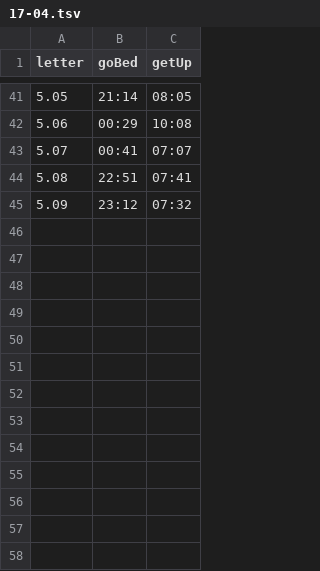
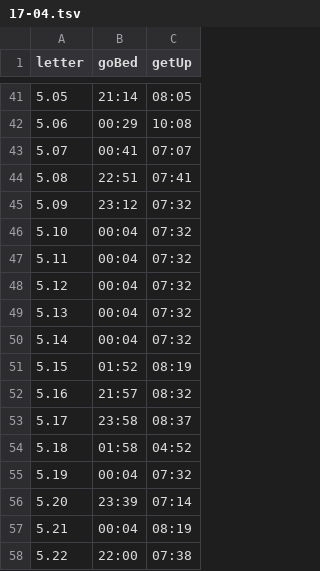
Before and after one commit to ChenYaooooo/myweb2017, a TSV file: example/public/data/17-04.tsv, drawn as a sheet; only a part is shown, gaps mark what is left out; the diff names each change by its address in the sheet, - before the commit and + after, or states it on an @@ line.

Commit message:
commit

```diff
--- a/example/public/data/17-04.tsv
+++ b/example/public/data/17-04.tsv
+row 46: 5.10 | 00:04 | 07:32
+row 47: 5.11 | 00:04 | 07:32
+row 48: 5.12 | 00:04 | 07:32
+row 49: 5.13 | 00:04 | 07:32
+row 50: 5.14 | 00:04 | 07:32
+row 51: 5.15 | 01:52 | 08:19
+row 52: 5.16 | 21:57 | 08:32
+row 53: 5.17 | 23:58 | 08:37
+row 54: 5.18 | 01:58 | 04:52
+row 55: 5.19 | 00:04 | 07:32
+row 56: 5.20 | 23:39 | 07:14
+row 57: 5.21 | 00:04 | 08:19
+row 58: 5.22 | 22:00 | 07:38
```
